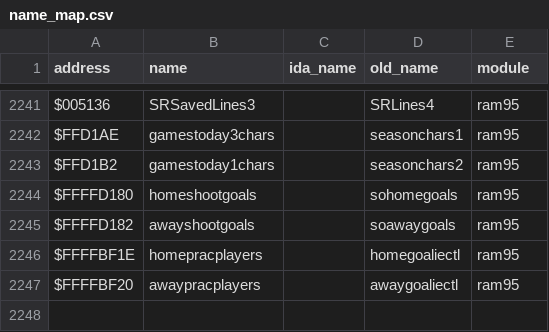
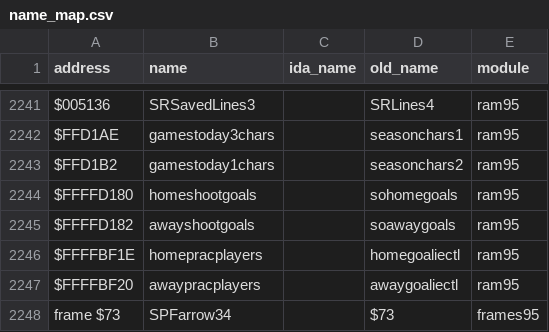
Before and after one commit to abdulahmad/NHL95Genesis, a CSV file: docs/name_map.csv, drawn as a sheet; only a part is shown, gaps mark what is left out; the diff names each change by its address in the sheet, - before the commit and + after, or states it on an @@ line.

```diff
--- a/docs/name_map.csv
+++ b/docs/name_map.csv
+row 2248: frame $73 | SPFarrow34 |  | $73 | frames95
```
Also changed, not shown: 4 other files.
